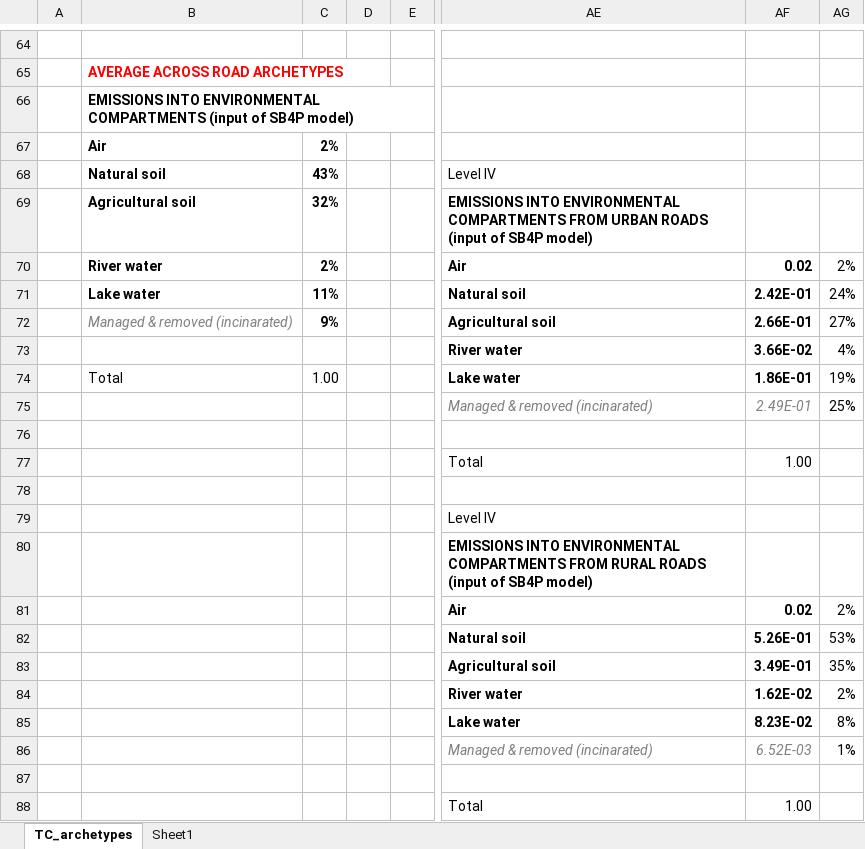
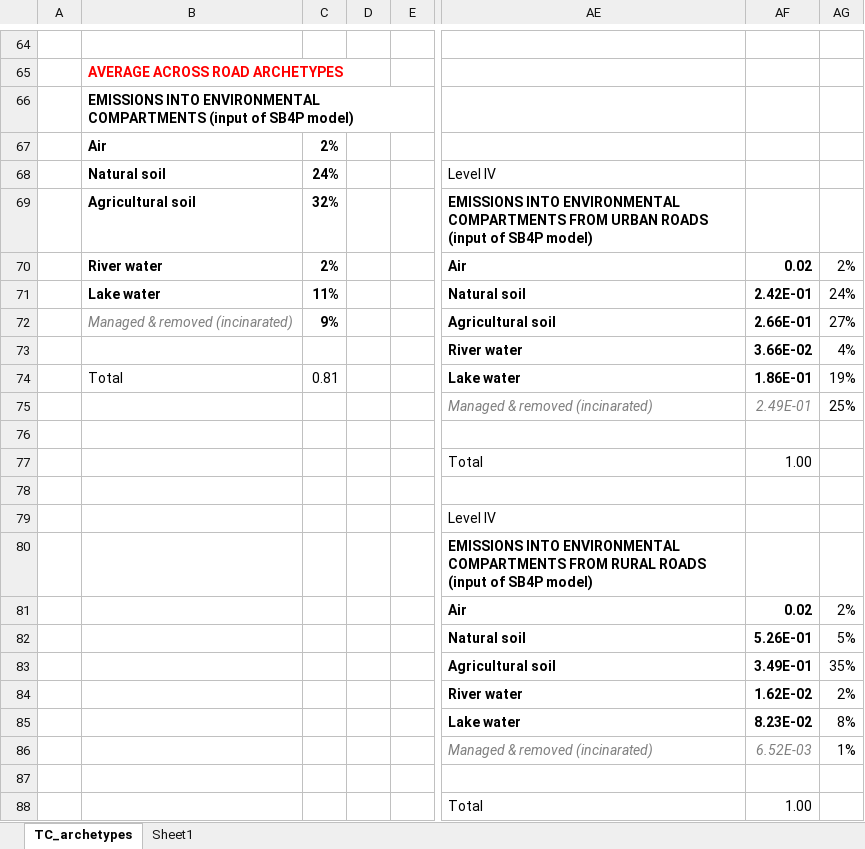
Before and after one commit to CIRAIG/marilca-cfs-mps, an Excel workbook: input/Redistribution_prefate_TRWPs.xlsx, sheet TC_archetypes, drawn as a sheet; only a part is shown, gaps mark what is left out; values as stored, in another font and other column widths than the file's, no borders; charts and pictures and table styles not drawn; the diff names each change by its address in the sheet, - before the commit and + after, or states it on an @@ line.

Commit message:
Update Redistribution_prefate_TRWPs.xlsx

```diff
--- a/input/Redistribution_prefate_TRWPs.xlsx (sheet TC_archetypes)
+++ b/input/Redistribution_prefate_TRWPs.xlsx (sheet TC_archetypes)
-C68: 43%
+C68: 24%
-C74: 1.00
+C74: 0.81
-AG82: 53%
+AG82: 5%
```
